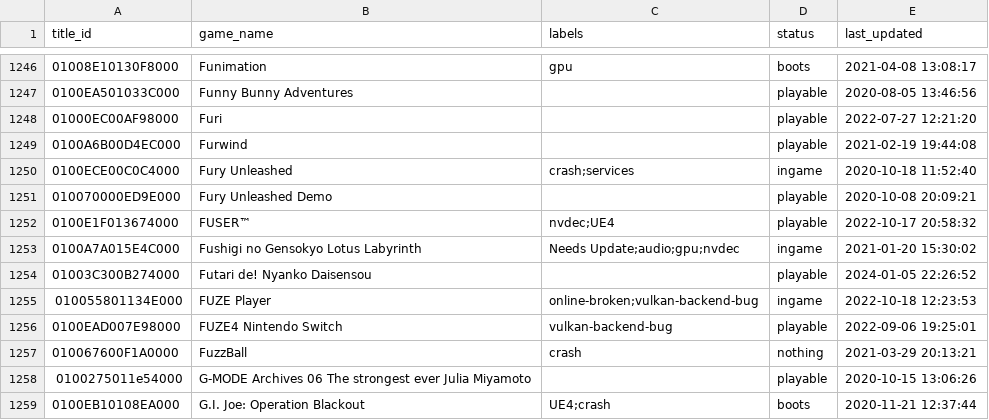
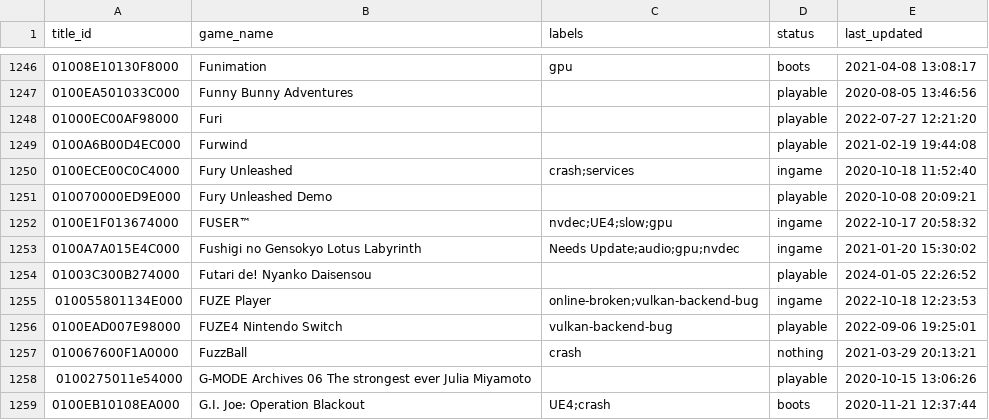
Before and after one commit to williansti/Ryujinx, a CSV file: docs/compatibility.csv, drawn as a sheet; only a part is shown, gaps mark what is left out.

Commit message:
docs: compat: FUSER is now Ingame

```diff
--- a/docs/compatibility.csv
+++ b/docs/compatibility.csv
@@ -1251,3 +1251,3 @@
 010070000ED9E000,"Fury Unleashed Demo",,playable,2020-10-08 20:09:21
-0100E1F013674000,"FUSER™",nvdec;UE4,playable,2022-10-17 20:58:32
+0100E1F013674000,"FUSER™",nvdec;UE4;slow;gpu,ingame,2022-10-17 20:58:32
 0100A7A015E4C000,"Fushigi no Gensokyo Lotus Labyrinth",Needs Update;audio;gpu;nvdec,ingame,2021-01-20 15:30:02
```
